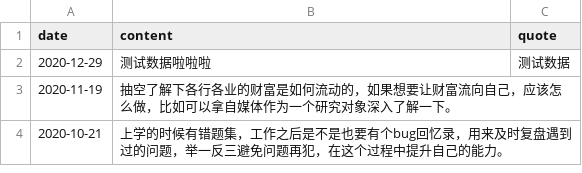
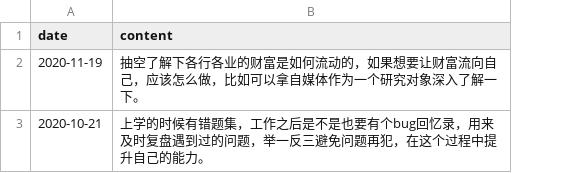
Before and after one commit to anchem/anchem.github.io, a CSV file: _data/thoughts.csv, drawn as a sheet; removed rows and columns are numbered as before the commit, all else as after; the diff names each change by its address in the sheet, - before the commit and + after, or states it on an @@ line.

Commit message:
Update thoughts.csv

```diff
--- a/_data/thoughts.csv
+++ b/_data/thoughts.csv
-column C (quote), empty
-row 2: 2020-12-29 | 测试数据啦啦啦 | 测试数据
```
